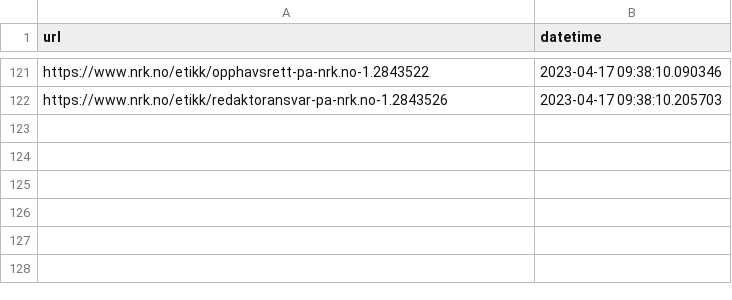
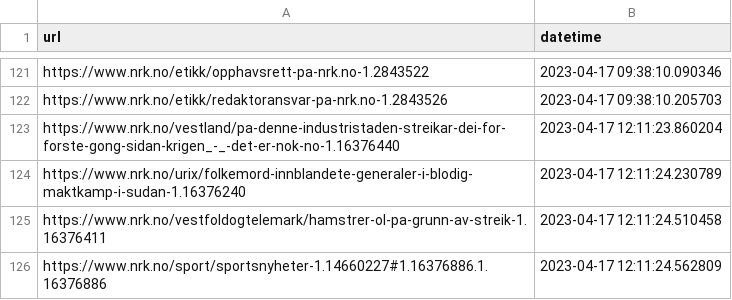
Before and after one commit to EllingOftedal/GIS-Blog, a CSV file: scripts/nrk/inland/results/visited_articles_innland.csv, drawn as a sheet; only a part is shown, gaps mark what is left out.

```diff
--- a/scripts/nrk/inland/results/visited_articles_innland.csv
+++ b/scripts/nrk/inland/results/visited_articles_innland.csv
@@ -122 +122,5 @@ https://www.nrk.no/etikk/opphavsrett-pa-nrk.no-1.2843522,2023-04-17 09:38:10.090
 https://www.nrk.no/etikk/redaktoransvar-pa-nrk.no-1.2843526,2023-04-17 09:38:10.205703
+https://www.nrk.no/vestland/pa-denne-industristaden-streikar-dei-for-forste-gong-sidan-krigen_-_-det-er-nok-no-1.16376440,2023-04-17 12:11:23.860204
+https://www.nrk.no/urix/folkemord-innblandete-generaler-i-blodig-maktkamp-i-sudan-1.16376240,2023-04-17 12:11:24.230789
+https://www.nrk.no/vestfoldogtelemark/hamstrer-ol-pa-grunn-av-streik-1.16376411,2023-04-17 12:11:24.510458
+https://www.nrk.no/sport/sportsnyheter-1.14660227#1.16376886.1.16376886,2023-04-17 12:11:24.562809
```
Also changed, not shown: scripts/nrk/global/results/countries_output.csv, scripts/nrk/global/results/visited_articles_country.csv, 1 other file.
